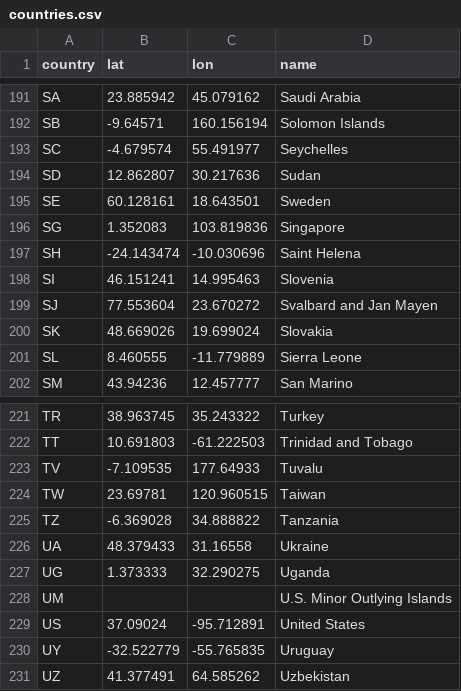
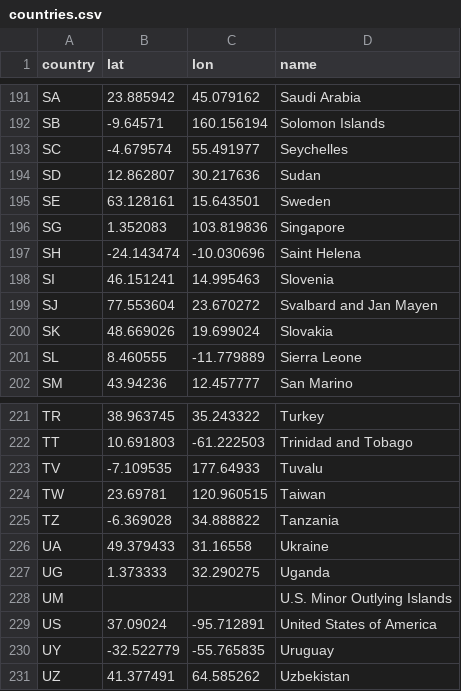
Before and after one commit to Lian-D/TNOStyleMapD3, a CSV file: data/countries.csv, drawn as a sheet; only a part is shown, gaps mark what is left out.

```diff
--- a/data/countries.csv
+++ b/data/countries.csv
@@ -194,3 +194,3 @@ SC,-4.679574,55.491977,Seychelles
 SD,12.862807,30.217636,Sudan
-SE,60.128161,18.643501,Sweden
+SE,63.128161,15.643501,Sweden
 SG,1.352083,103.819836,Singapore
@@ -225,6 +225,6 @@ TW,23.69781,120.960515,Taiwan
 TZ,-6.369028,34.888822,Tanzania
-UA,48.379433,31.16558,Ukraine
+UA,49.379433,31.16558,Ukraine
 UG,1.373333,32.290275,Uganda
 UM,,,"U.S. Minor Outlying Islands"
-US,37.09024,-95.712891,"United States"
+US,37.09024,-95.712891,"United States of America"
 UY,-32.522779,-55.765835,Uruguay
```
Also changed, not shown: data/world_travel.csv, 9 other files.
